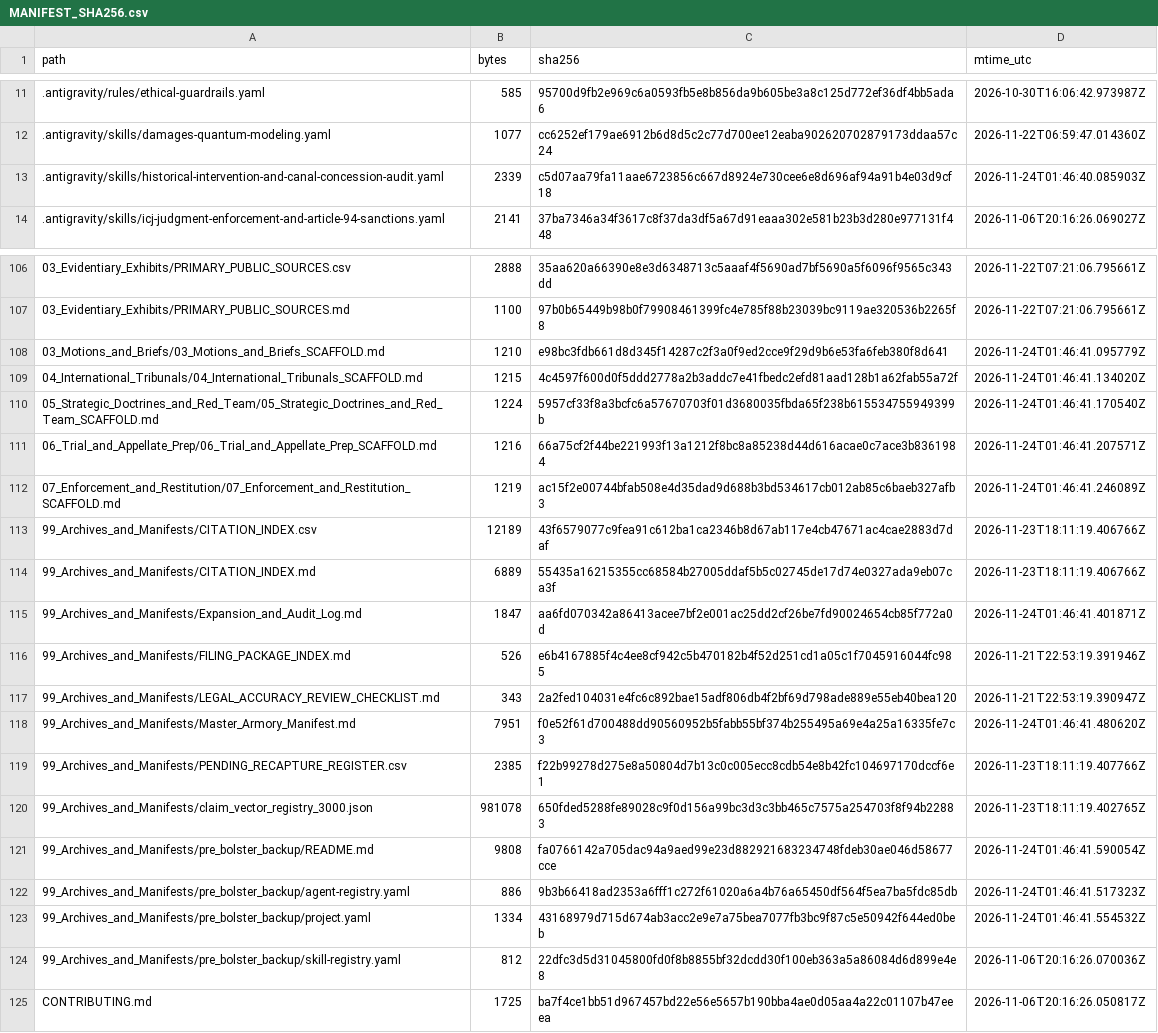
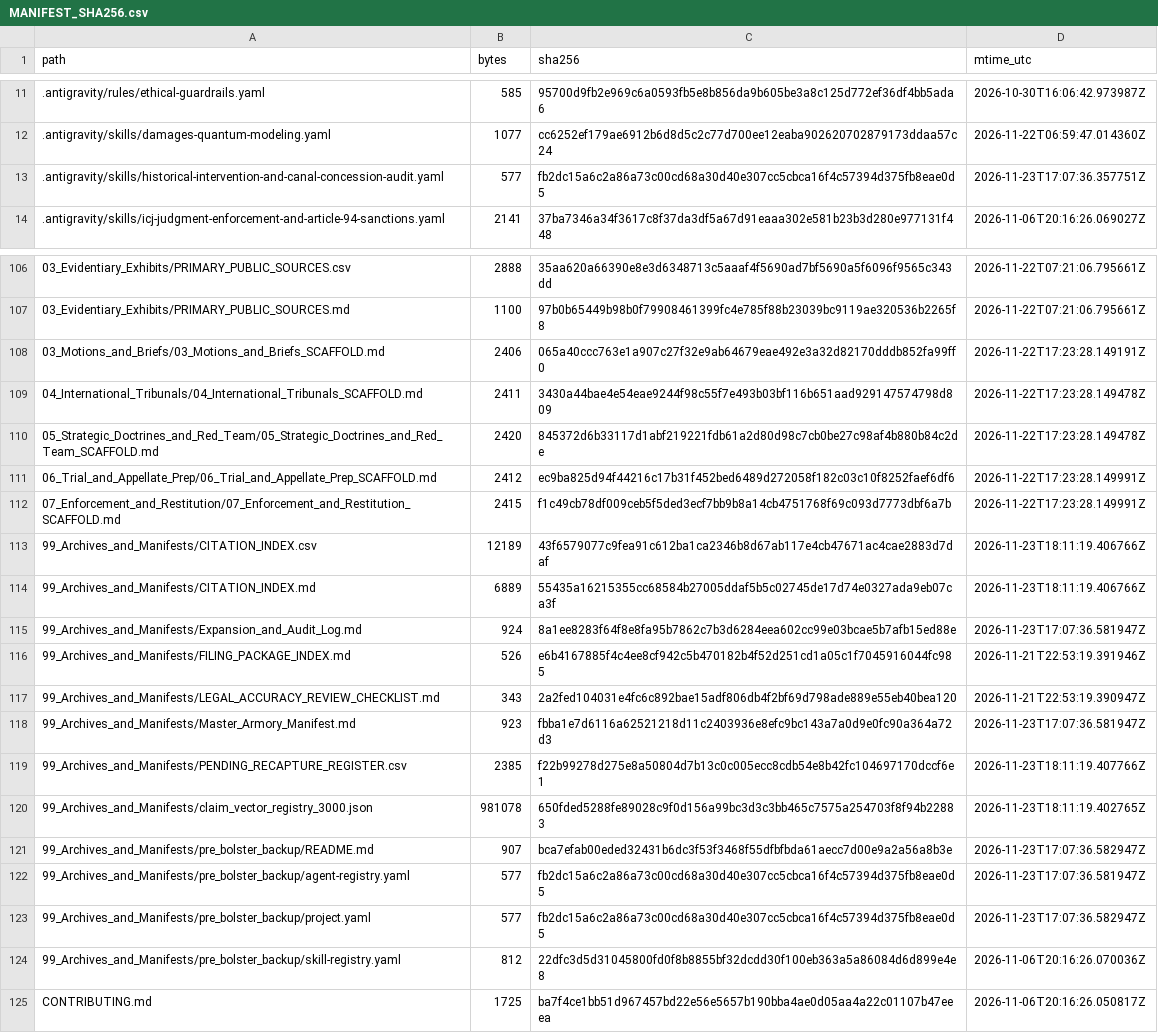
Before and after one commit to GlobalRestitutionAlliance/turtle-island-us-ok-otoe-missouria-tribe-of-indians-oklahoma-master-litigation, a CSV file: 99_Archives_and_Manifests/MANIFEST_SHA256.csv, drawn as a sheet; only a part is shown, gaps mark what is left out; the diff covers the shown part only.

```diff
--- a/99_Archives_and_Manifests/MANIFEST_SHA256.csv
+++ b/99_Archives_and_Manifests/MANIFEST_SHA256.csv
@@ -12,3 +12,3 @@ path,bytes,sha256,mtime_utc
 .antigravity/skills/damages-quantum-modeling.yaml,1077,cc6252ef179ae6912b6d8d5c2c77d700ee12eaba902620702879173ddaa57c24,2026-11-22T06:59:47.014360Z
-.antigravity/skills/historical-intervention-and-canal-concession-audit.yaml,2339,c5d07aa79fa11aae6723856c667d8924e730cee6e8d696af94a91b4e03d9cf18,2026-11-24T01:46:40.085903Z
+.antigravity/skills/historical-intervention-and-canal-concession-audit.yaml,577,fb2dc15a6c2a86a73c00cd68a30d40e307cc5cbca16f4c57394d375fb8eae0d5,2026-11-23T17:07:36.357751Z
 .antigravity/skills/icj-judgment-enforcement-and-article-94-sanctions.yaml,2141,37ba7346a34f3617c8f37da3df5a67d91eaaa302e581b23b3d280e977131f448,2026-11-06T20:16:26.069027Z
@@ -107,18 +107,18 @@ path,bytes,sha256,mtime_utc
 03_Evidentiary_Exhibits/PRIMARY_PUBLIC_SOURCES.md,1100,97b0b65449b98b0f79908461399fc4e785f88b23039bc9119ae320536b2265f8,2026-11-22T07:21:06.795661Z
-03_Motions_and_Briefs/03_Motions_and_Briefs_SCAFFOLD.md,1210,e98bc3fdb661d8d345f14287c2f3a0f9ed2cce9f29d9b6e53fa6feb380f8d641,2026-11-24T01:46:41.095779Z
-04_International_Tribunals/04_International_Tribunals_SCAFFOLD.md,1215,4c4597f600d0f5ddd2778a2b3addc7e41fbedc2efd81aad128b1a62fab55a72f,2026-11-24T01:46:41.134020Z
-05_Strategic_Doctrines_and_Red_Team/05_Strategic_Doctrines_and_Red_Team_SCAFFOLD.md,1224,5957cf33f8a3bcfc6a57670703f01d3680035fbda65f238b615534755949399b,2026-11-24T01:46:41.170540Z
-06_Trial_and_Appellate_Prep/06_Trial_and_Appellate_Prep_SCAFFOLD.md,1216,66a75cf2f44be221993f13a1212f8bc8a85238d44d616acae0c7ace3b8361984,2026-11-24T01:46:41.207571Z
-07_Enforcement_and_Restitution/07_Enforcement_and_Restitution_SCAFFOLD.md,1219,ac15f2e00744bfab508e4d35dad9d688b3bd534617cb012ab85c6baeb327afb3,2026-11-24T01:46:41.246089Z
+03_Motions_and_Briefs/03_Motions_and_Briefs_SCAFFOLD.md,2406,065a40ccc763e1a907c27f32e9ab64679eae492e3a32d82170dddb852fa99ff0,2026-11-22T17:23:28.149191Z
+04_International_Tribunals/04_International_Tribunals_SCAFFOLD.md,2411,3430a44bae4e54eae9244f98c55f7e493b03bf116b651aad929147574798d809,2026-11-22T17:23:28.149478Z
+05_Strategic_Doctrines_and_Red_Team/05_Strategic_Doctrines_and_Red_Team_SCAFFOLD.md,2420,845372d6b33117d1abf219221fdb61a2d80d98c7cb0be27c98af4b880b84c2de,2026-11-22T17:23:28.149478Z
+06_Trial_and_Appellate_Prep/06_Trial_and_Appellate_Prep_SCAFFOLD.md,2412,ec9ba825d94f44216c17b31f452bed6489d272058f182c03c10f8252faef6df6,2026-11-22T17:23:28.149991Z
+07_Enforcement_and_Restitution/07_Enforcement_and_Restitution_SCAFFOLD.md,2415,f1c49cb78df009ceb5f5ded3ecf7bb9b8a14cb4751768f69c093d7773dbf6a7b,2026-11-22T17:23:28.149991Z
 99_Archives_and_Manifests/CITATION_INDEX.csv,12189,43f6579077c9fea91c612ba1ca2346b8d67ab117e4cb47671ac4cae2883d7daf,2026-11-23T18:11:19.406766Z
 99_Archives_and_Manifests/CITATION_INDEX.md,6889,55435a16215355cc68584b27005ddaf5b5c02745de17d74e0327ada9eb07ca3f,2026-11-23T18:11:19.406766Z
-99_Archives_and_Manifests/Expansion_and_Audit_Log.md,1847,aa6fd070342a86413acee7bf2e001ac25dd2cf26be7fd90024654cb85f772a0d,2026-11-24T01:46:41.401871Z
+99_Archives_and_Manifests/Expansion_and_Audit_Log.md,924,8a1ee8283f64f8e8fa95b7862c7b3d6284eea602cc99e03bcae5b7afb15ed88e,2026-11-23T17:07:36.581947Z
 99_Archives_and_Manifests/FILING_PACKAGE_INDEX.md,526,e6b4167885f4c4ee8cf942c5b470182b4f52d251cd1a05c1f7045916044fc985,2026-11-21T22:53:19.391946Z
 99_Archives_and_Manifests/LEGAL_ACCURACY_REVIEW_CHECKLIST.md,343,2a2fed104031e4fc6c892bae15adf806db4f2bf69d798ade889e55eb40bea120,2026-11-21T22:53:19.390947Z
-99_Archives_and_Manifests/Master_Armory_Manifest.md,7951,f0e52f61d700488dd90560952b5fabb55bf374b255495a69e4a25a16335fe7c3,2026-11-24T01:46:41.480620Z
+99_Archives_and_Manifests/Master_Armory_Manifest.md,923,fbba1e7d6116a62521218d11c2403936e8efc9bc143a7a0d9e0fc90a364a72d3,2026-11-23T17:07:36.581947Z
 99_Archives_and_Manifests/PENDING_RECAPTURE_REGISTER.csv,2385,f22b99278d275e8a50804d7b13c0c005ecc8cdb54e8b42fc104697170dccf6e1,2026-11-23T18:11:19.407766Z
 99_Archives_and_Manifests/claim_vector_registry_3000.json,981078,650fded5288fe89028c9f0d156a99bc3d3c3bb465c7575a254703f8f94b22883,2026-11-23T18:11:19.402765Z
-99_Archives_and_Manifests/pre_bolster_backup/README.md,9808,fa0766142a705dac94a9aed99e23d882921683234748fdeb30ae046d58677cce,2026-11-24T01:46:41.590054Z
-99_Archives_and_Manifests/pre_bolster_backup/agent-registry.yaml,886,9b3b66418ad2353a6fff1c272f61020a6a4b76a65450df564f5ea7ba5fdc85db,2026-11-24T01:46:41.517323Z
-99_Archives_and_Manifests/pre_bolster_backup/project.yaml,1334,43168979d715d674ab3acc2e9e7a75bea7077fb3bc9f87c5e50942f644ed0beb,2026-11-24T01:46:41.554532Z
+99_Archives_and_Manifests/pre_bolster_backup/README.md,907,bca7efab00eded32431b6dc3f53f3468f55dfbfbda61aecc7d00e9a2a56a8b3e,2026-11-23T17:07:36.582947Z
+99_Archives_and_Manifests/pre_bolster_backup/agent-registry.yaml,577,fb2dc15a6c2a86a73c00cd68a30d40e307cc5cbca16f4c57394d375fb8eae0d5,2026-11-23T17:07:36.581947Z
+99_Archives_and_Manifests/pre_bolster_backup/project.yaml,577,fb2dc15a6c2a86a73c00cd68a30d40e307cc5cbca16f4c57394d375fb8eae0d5,2026-11-23T17:07:36.582947Z
 99_Archives_and_Manifests/pre_bolster_backup/skill-registry.yaml,812,22dfc3d5d31045800fd0f8b8855bf32dcdd30f100eb363a5a86084d6d899e4e8,2026-11-06T20:16:26.070036Z
```
Also changed, not shown: 77 edited cells elsewhere in this file, 37 other files.
